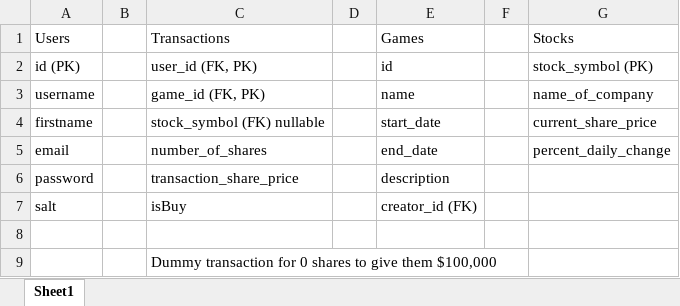
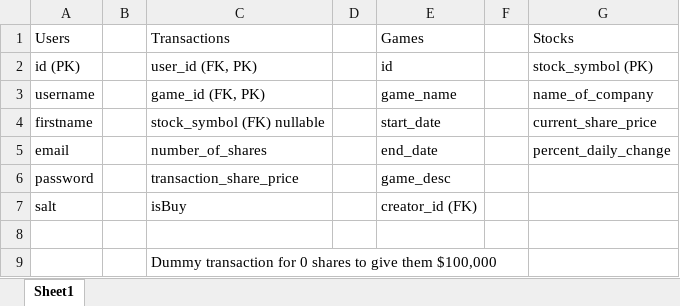
Before and after one commit to amygurski/Virtual-Stock-Market, an Excel workbook: StockMarketWebApp/backend/database/Database Design.xlsx, sheet Sheet1, drawn as a sheet; values as stored, in another font and other column widths than the file's, no borders; table styles not drawn; the diff names each change by its address in the sheet, - before the commit and + after, or states it on an @@ line.

Commit message:
Adds Create Game view

```diff
--- a/StockMarketWebApp/backend/database/Database Design.xlsx (sheet Sheet1)
+++ b/StockMarketWebApp/backend/database/Database Design.xlsx (sheet Sheet1)
-E3 (Games): name
+E3 (Games): game_name
-E6 (Games): description
+E6 (Games): game_desc
```
Also changed, not shown: 1 other file.
